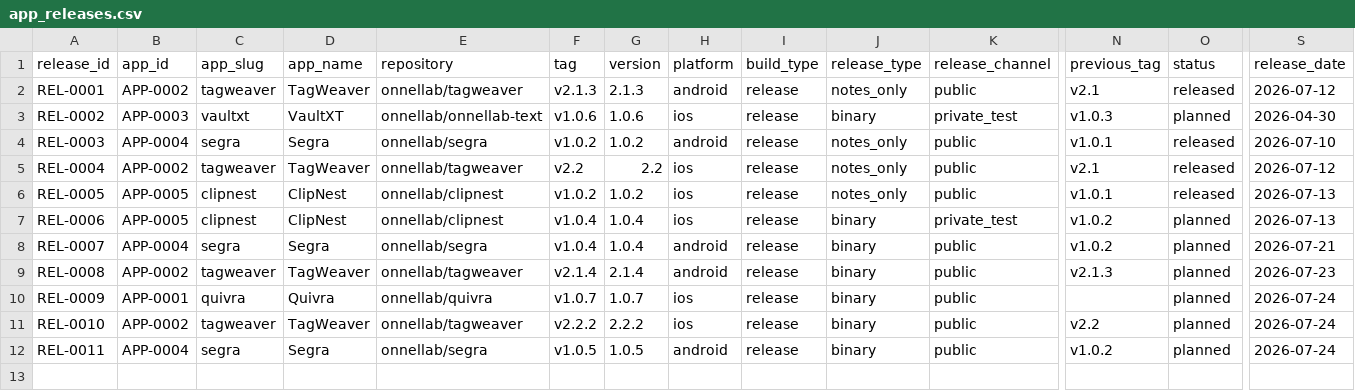
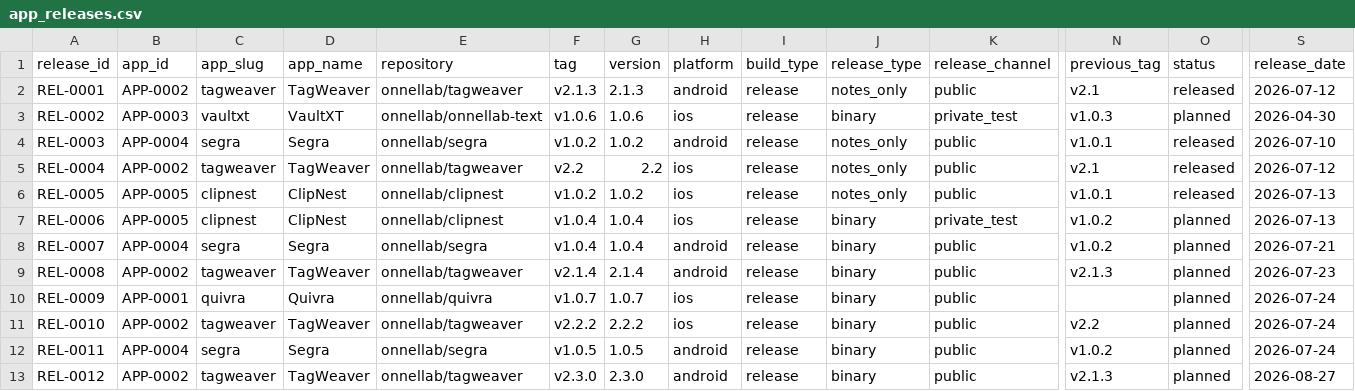
Before and after one commit to onnellab/onnel-content-engine, a CSV file: data/app_releases.csv, drawn as a sheet; only a part is shown, gaps mark what is left out; rows hold the shown columns only; the diff names each change by its address in the sheet, - before the commit and + after, or states it on an @@ line.

```diff
--- a/data/app_releases.csv
+++ b/data/app_releases.csv
+row 13: REL-0012 | APP-0002 | tagweaver | TagWeaver | onnellab/tagweaver | v2.3.0 | 2.3.0 | android | release | binary | public | v2.1.3 | planned | 2026-08-27
```
Also changed, not shown: data/store_versions.csv, 12 other files.
